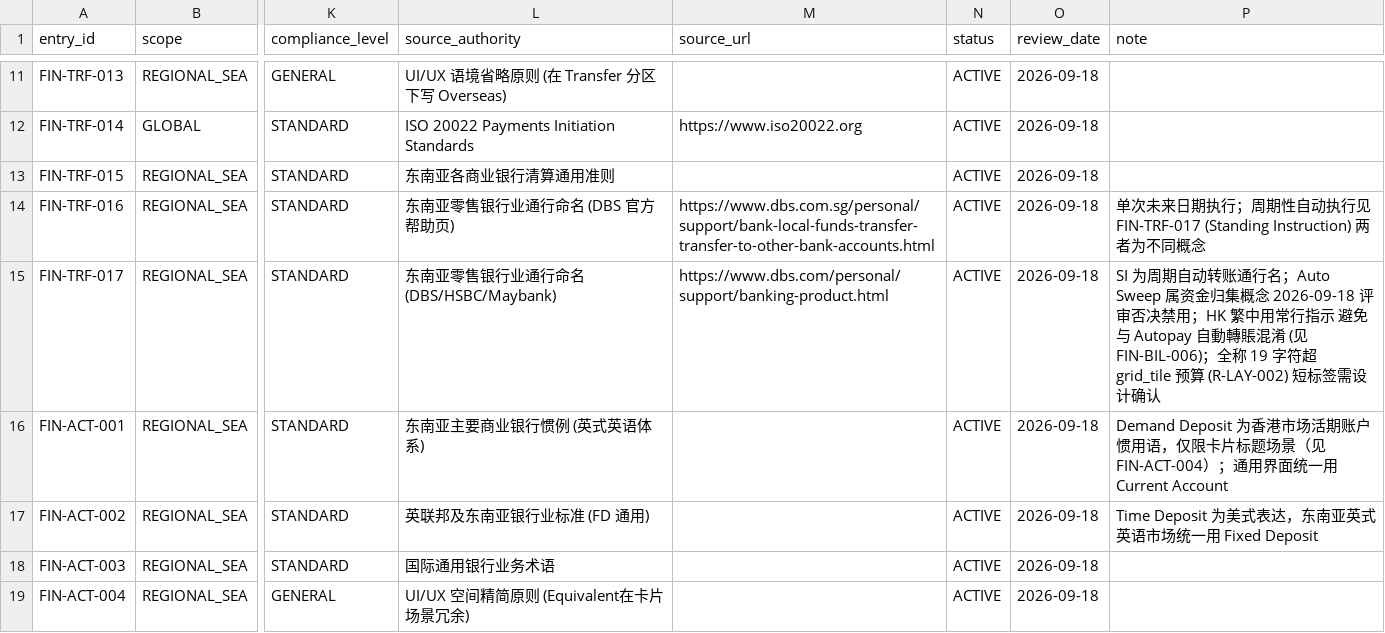
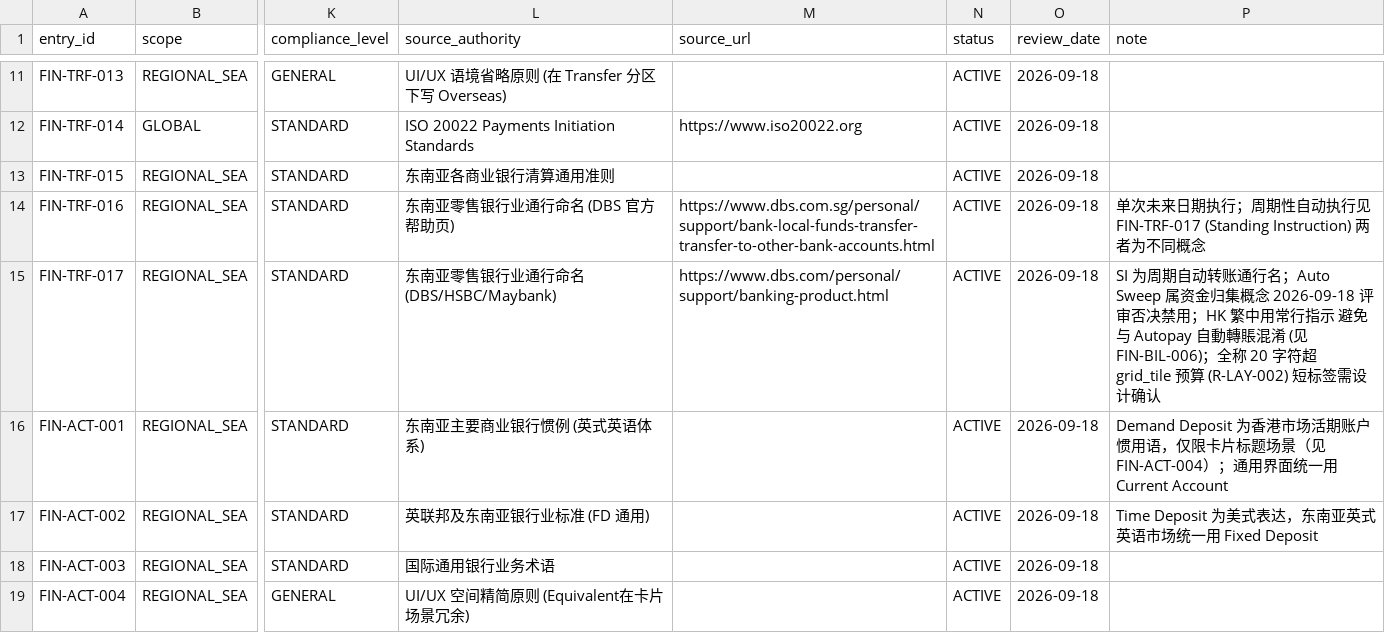
Before and after one commit to karrkwong/i18n-bank, a CSV file: references/termbase.csv, drawn as a sheet; only a part is shown, gaps mark what is left out; the diff names each change by its address in the sheet, - before the commit and + after, or states it on an @@ line.

Commit message:
docs(golden-case): add case B for post-review arbitration (forbidden -> COMPLIANCE, verbose variant -> REDUNDANCY, casing variant -> FORMAT_GRAMMAR with R-GEN-004 de-escalation); fix Standing Instruction char count 19 -> 20 in FIN-TRF-017 note; align README review record (3 overturns)

```diff
--- a/references/termbase.csv
+++ b/references/termbase.csv
-P15 (note): …；全称 19 字符超…
+P15 (note): …；全称 20 字符超…
```
Also changed, not shown: 2 other files.
